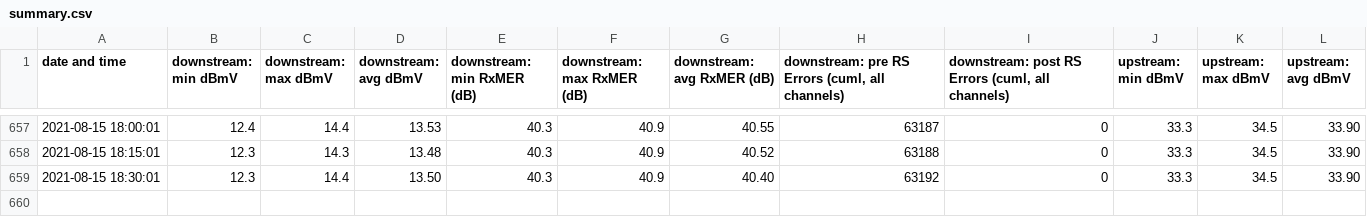
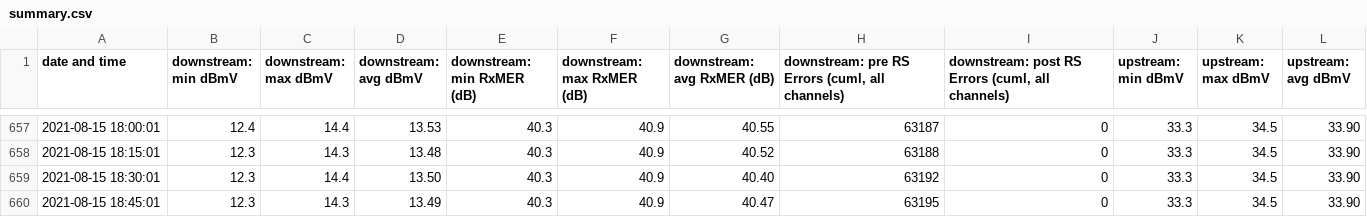
Before and after one commit to sj/virgin-media-router-status, a CSV file: data/summary.csv, drawn as a sheet; only a part is shown, gaps mark what is left out.

Commit message:
new data

```diff
--- a/data/summary.csv
+++ b/data/summary.csv
@@ -659 +659,2 @@ date and time,downstream: min dBmV,downstream: max dBmV,downstream: avg dBmV,dow
 2021-08-15 18:30:01,12.3,14.4,13.50,40.3,40.9,40.40,63192,0,33.3,34.5,33.90
+2021-08-15 18:45:01,12.3,14.3,13.49,40.3,40.9,40.47,63195,0,33.3,34.5,33.90
```
